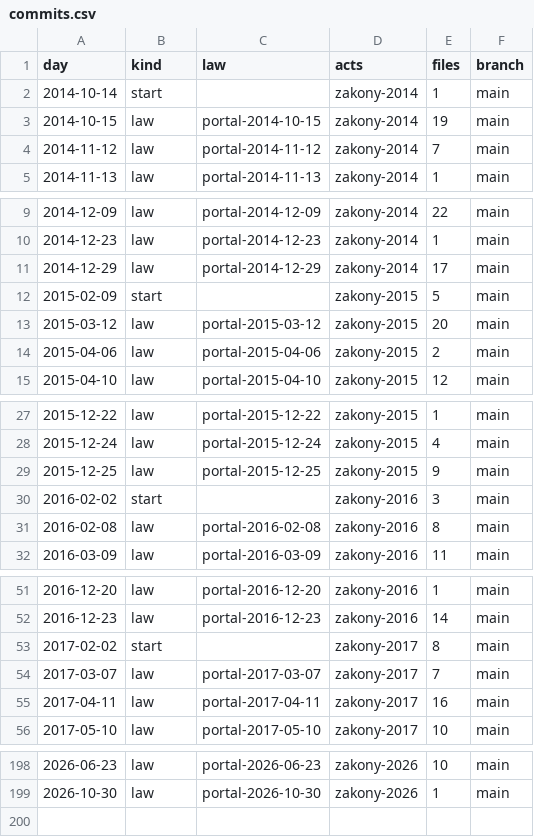
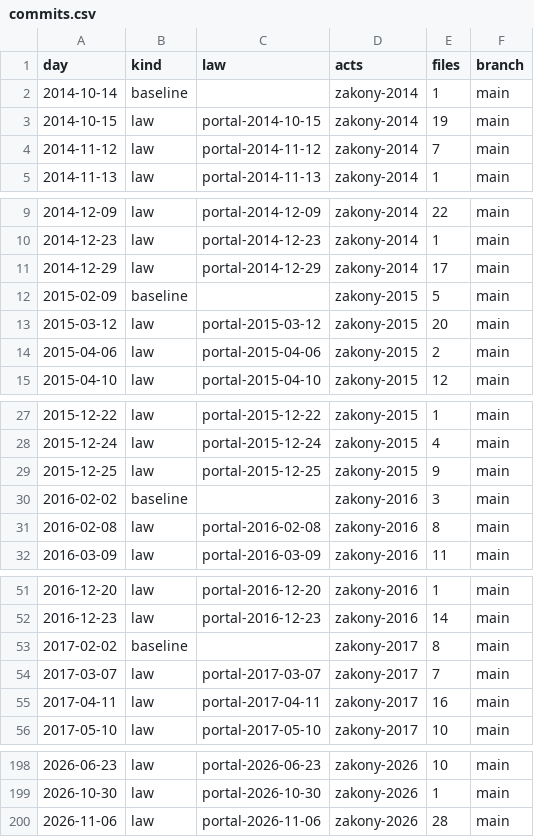
Before and after one commit to lexifina/russia-oryol-law, a CSV file: data/commits.csv, drawn as a sheet; only a part is shown, gaps mark what is left out; the diff covers the shown part only.

Commit message:
Documentation, tables, tools and REPRODUCE.md
Appended 1 commits to 2b010f9bc219; corpus sha256 bea66af16081e660e868d35be568a68f6afbc1222cfc3a04b3cd359c876ca982, data retrieved 2026-11-24.

Kind: documentation
Check: ru-pravo-oryol-20261124T142408Z

```diff
--- a/data/commits.csv
+++ b/data/commits.csv
@@ -1,3 +1,3 @@
 day,kind,law,acts,files,branch
-2014-10-14,start,,zakony-2014,1,main
+2014-10-14,baseline,,zakony-2014,1,main
 2014-10-15,law,portal-2014-10-15,zakony-2014,19,main
@@ -11,3 +11,3 @@ day,kind,law,acts,files,branch
 2014-12-29,law,portal-2014-12-29,zakony-2014,17,main
-2015-02-09,start,,zakony-2015,5,main
+2015-02-09,baseline,,zakony-2015,5,main
 2015-03-12,law,portal-2015-03-12,zakony-2015,20,main
@@ -29,3 +29,3 @@ day,kind,law,acts,files,branch
 2015-12-25,law,portal-2015-12-25,zakony-2015,9,main
-2016-02-02,start,,zakony-2016,3,main
+2016-02-02,baseline,,zakony-2016,3,main
 2016-02-08,law,portal-2016-02-08,zakony-2016,8,main
@@ -52,3 +52,3 @@ day,kind,law,acts,files,branch
 2016-12-23,law,portal-2016-12-23,zakony-2016,14,main
-2017-02-02,start,,zakony-2017,8,main
+2017-02-02,baseline,,zakony-2017,8,main
 2017-03-07,law,portal-2017-03-07,zakony-2017,7,main
@@ -199 +199,2 @@ day,kind,law,acts,files,branch
 2026-10-30,law,portal-2026-10-30,zakony-2026,1,main
+2026-11-06,law,portal-2026-11-06,zakony-2026,28,main
```
Also changed, not shown: 9 edited cells elsewhere in this file, data/laws.csv, 26 other files.
